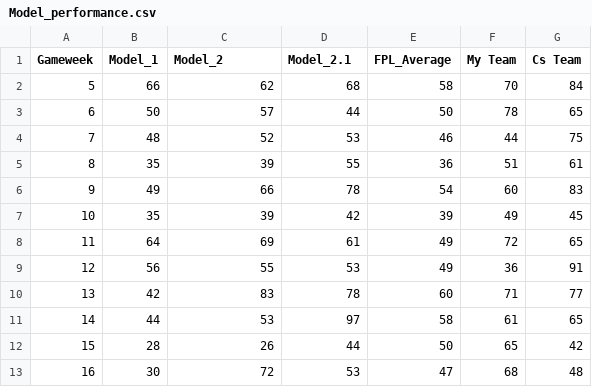
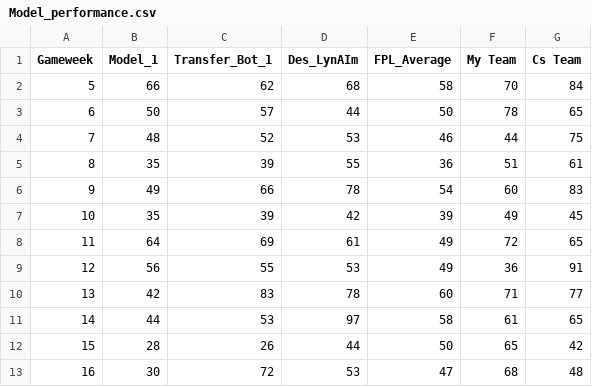
Before and after one commit to hot-squid/Fantasy-Premier-League, a CSV file: Website/Current_Performance/Model_performance.csv, drawn as a sheet.

```diff
--- a/Website/Current_Performance/Model_performance.csv
+++ b/Website/Current_Performance/Model_performance.csv
@@ -1,2 +1,2 @@
-Gameweek,Model_1,Model_2,Model_2.1,FPL_Average,My Team,Cs Team
+Gameweek,Model_1,Transfer_Bot_1,Des_LynAIm,FPL_Average,My Team,Cs Team
 5,66,62,68,58,70,84
```
Also changed, not shown: 2 other files.
